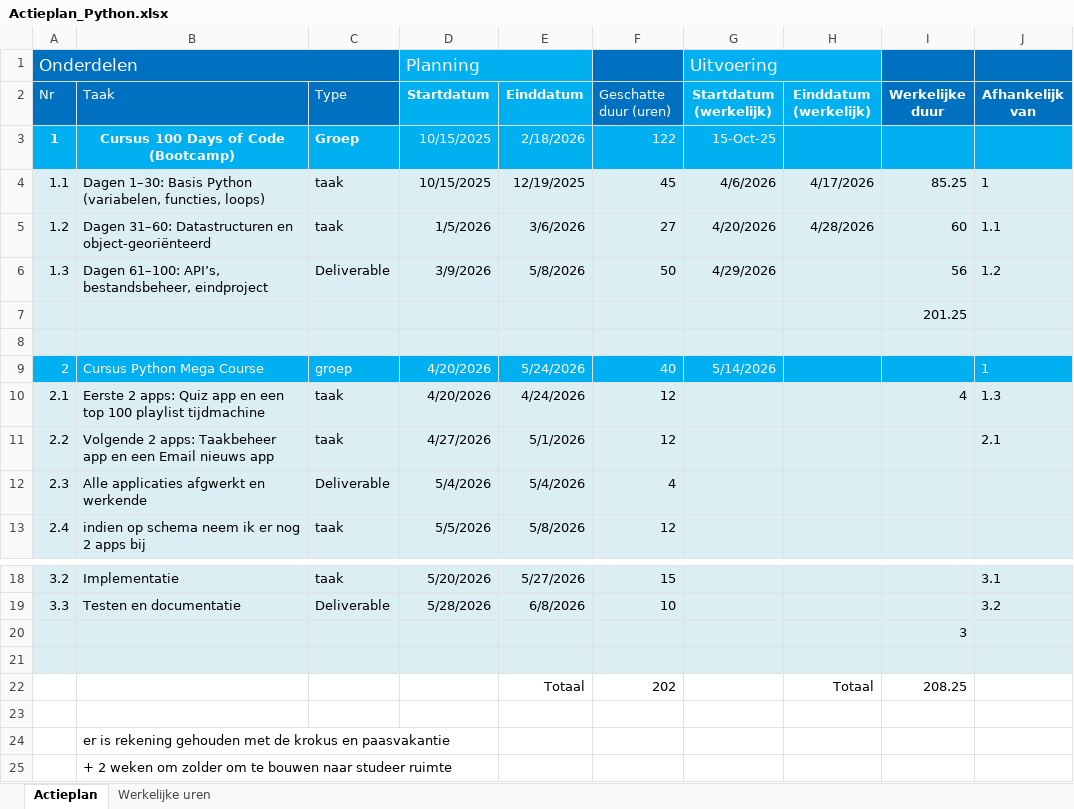
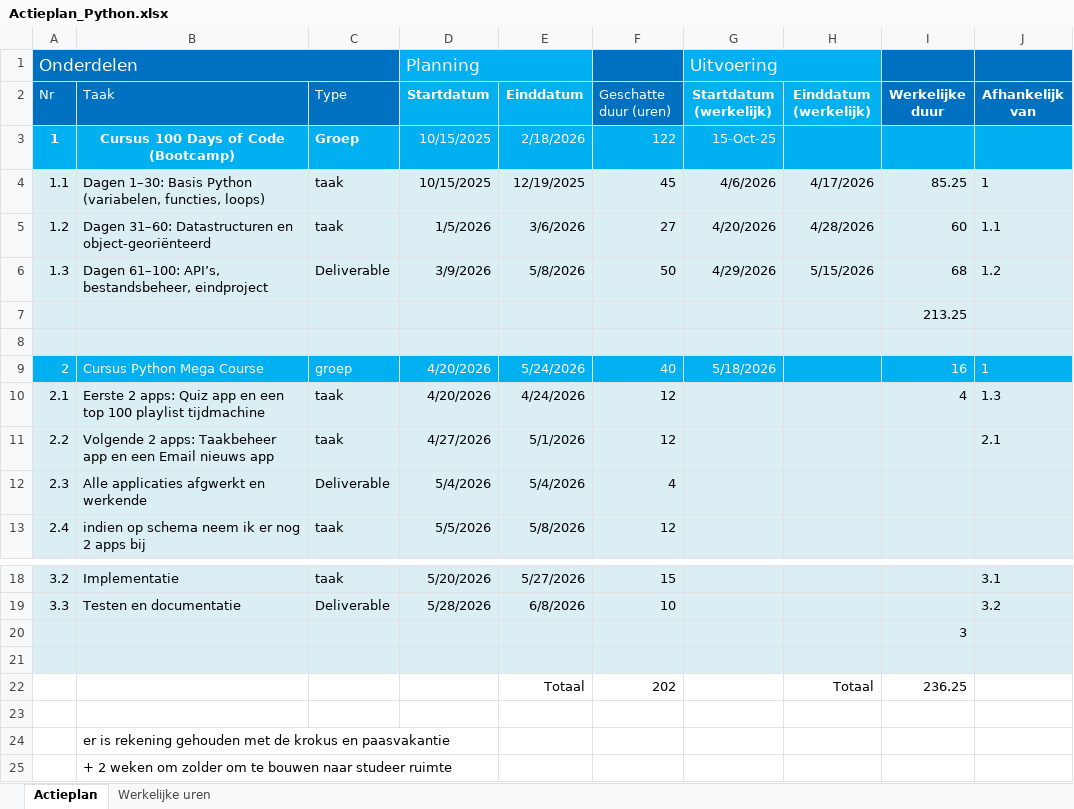
Before and after one commit to BartBrondeel/LLL-BartBrondeel-2526, an Excel workbook: Opstart_documenten/Actieplan_Python.xlsx, sheet Actieplan, drawn as a sheet; only a part is shown, gaps mark what is left out; values as stored, in another font and other column widths than the file's, no borders; the diff names each change by its address in the sheet, - before the commit and + after, or states it on an @@ line.

Commit message:
Update: Actieplan

```diff
--- a/Opstart_documenten/Actieplan_Python.xlsx (sheet Actieplan)
+++ b/Opstart_documenten/Actieplan_Python.xlsx (sheet Actieplan)
-H6 (Einddatum (werkelijk)): (empty)
+H6 (Einddatum (werkelijk)): 5/15/2026
-I6 (Werkelijke duur): 56
+I6 (Werkelijke duur): 68
-I7 (Werkelijke duur): 201.25
+I7 (Werkelijke duur): 213.25
-G9 (Startdatum (werkelijk)): 5/14/2026
+G9 (Startdatum (werkelijk)): 5/18/2026
-I9 (Werkelijke duur): (empty)
+I9 (Werkelijke duur): 16
-I22 (Werkelijke duur): 208.25
+I22 (Werkelijke duur): 236.25
```
Also changed, not shown: sheet Werkelijke uren.
